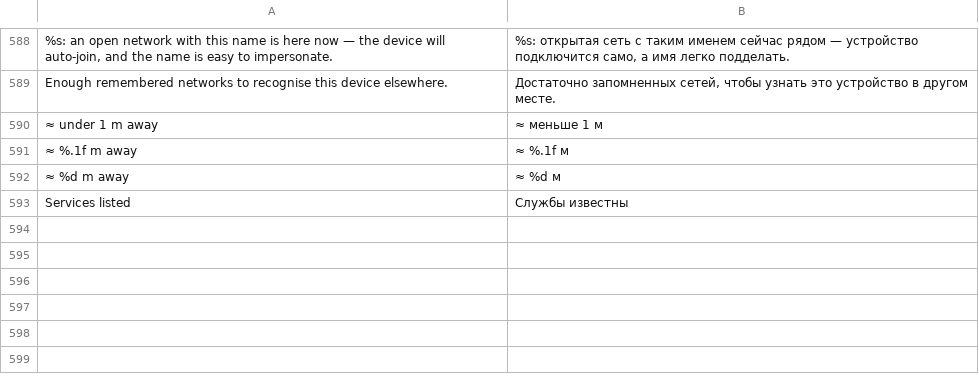
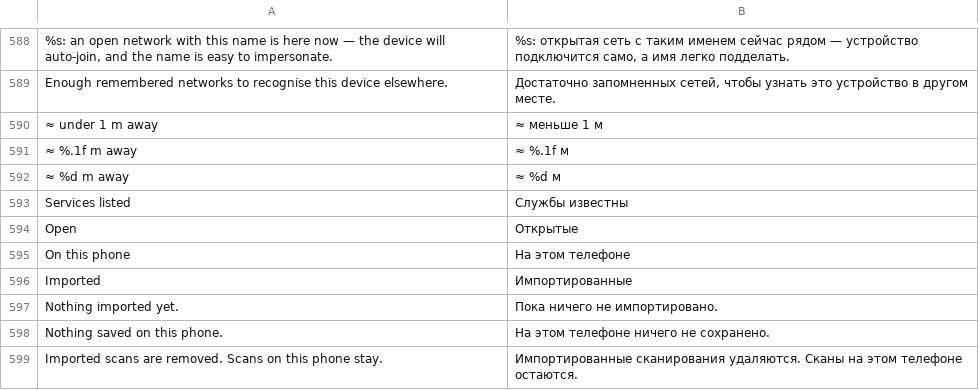
Before and after one commit to CattivoLe/Spectra, a TSV file: android/app/src/main/resources/spectra/strings-ru.tsv, drawn as a sheet; only a part is shown, gaps mark what is left out; the diff names each change by its address in the sheet, - before the commit and + after, or states it on an @@ line.

```diff
--- a/android/app/src/main/resources/spectra/strings-ru.tsv
+++ b/android/app/src/main/resources/spectra/strings-ru.tsv
+row 594: Open | Открытые
+row 595: On this phone | На этом телефоне
+row 596: Imported | Импортированные
+row 597: Nothing imported yet. | Пока ничего не импортировано.
+row 598: Nothing saved on this phone. | На этом телефоне ничего не сохранено.
+row 599: Imported scans are removed. Scans on this phone stay. | Импортированные сканирования удаляются. Сканы на этом телефоне остаются.
```
Also changed, not shown: 22 other files.
